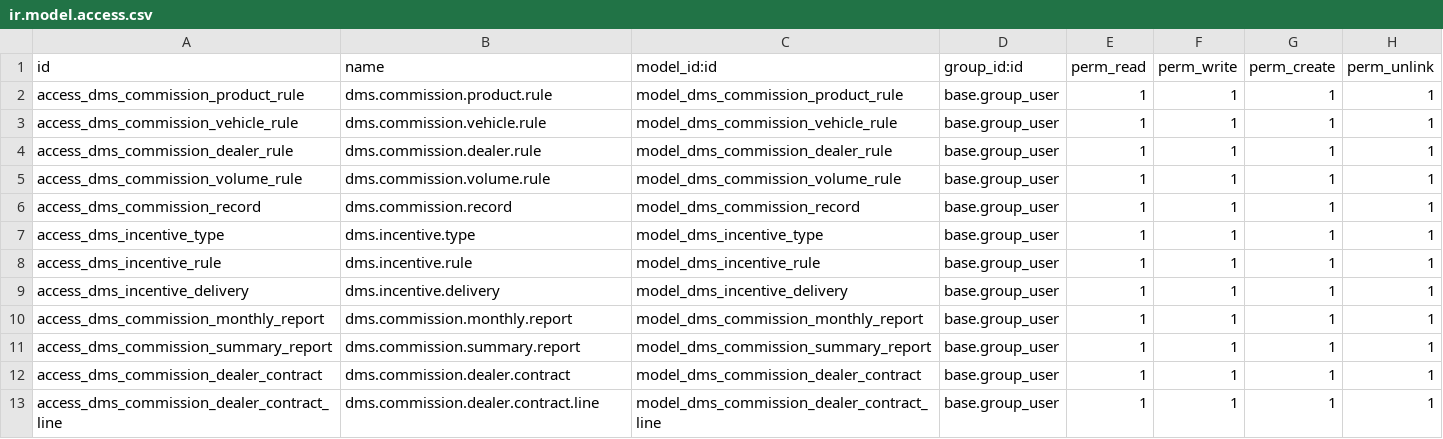
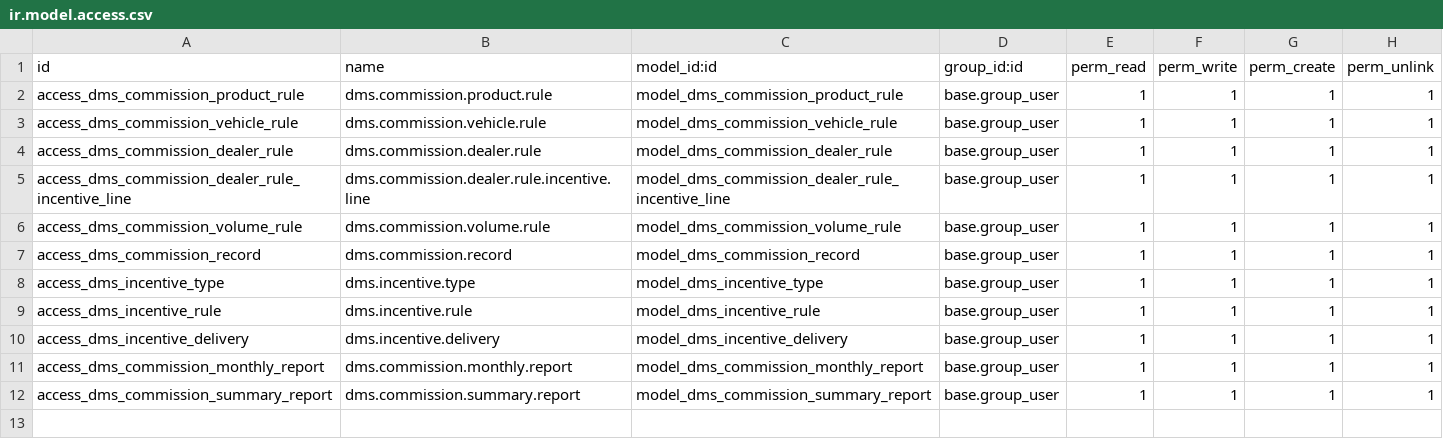
Before and after one commit to AudiChang-hub/DMIS, a CSV file: addons/dms_commission/security/ir.model.access.csv, drawn as a sheet; removed rows and columns are numbered as before the commit, all else as after; the diff names each change by its address in the sheet, - before the commit and + after, or states it on an @@ line.

Commit message:
refactor(dms_commission): 以升級版車行覆蓋規則取代車行傭金合約
架構調整：
- 廢棄 dms.commission.dealer.contract（移除 model / view / menu）
- 升級 dms.commission.dealer.rule：
  - 新增 brand_id（限定品牌，留空=全品牌）
  - 新增 energy_type（油車/電車，留空=不限）
  - 新增 incentive_line_ids（O2m → dms.commission.dealer.rule.incentive.line）
    每台結案後附帶給出的實物品項（取代 per_unit 激勵規則）
- 新增 dms.commission.dealer.rule.incentive.line（sequence + incentive_type_id + quantity）

計算邏輯更新（sale_order_ext.py）：
- _calc_base_commission：dealer rule 篩選加入 is_applicable_for(tmpl) 判斷
  （品牌＋能源型式雙重篩選），移除 contract 邏輯
- _generate_incentive_deliveries：
  先從 dealer rule incentive_line_ids 產生 per_unit 型實物激勵
  incentive.rule per_unit 仍保留（不衝突），volume trigger 照常執行

dms.incentive.delivery：
- contract_line_id → dealer_rule_line_id（關聯 dealer rule 明細）

使用情境舉例：
  台鈴油車 3 家：一條規則 brand=台鈴 energy=油車 addon=-500 + 5罐機油
  三陽全車行 4 家：一條規則 brand=三陽 addon=+500（無實物）

驗證步驟：
  --update dms_commission → Registry loaded OK（合約 model 自動清除）
  docker compose restart odoo → smoke_odoo.sh → HTTP 200 OK

```diff
--- a/addons/dms_commission/security/ir.model.access.csv
+++ b/addons/dms_commission/security/ir.model.access.csv
+row 5: access_dms_commission_dealer_rule_incentive_line | dms.commission.dealer.rule.incentive.line | model_dms_commission_dealer_rule_incentive_line | base.group_user | 1 | 1 | 1 | 1
-row 12: access_dms_commission_dealer_contract | dms.commission.dealer.contract | model_dms_commission_dealer_contract | base.group_user | 1 | 1 | 1 | 1
-row 13: access_dms_commission_dealer_contract_line | dms.commission.dealer.contract.line | model_dms_commission_dealer_contract_line | base.group_user | 1 | 1 | 1 | 1
```
Also changed, not shown: 9 other files.
